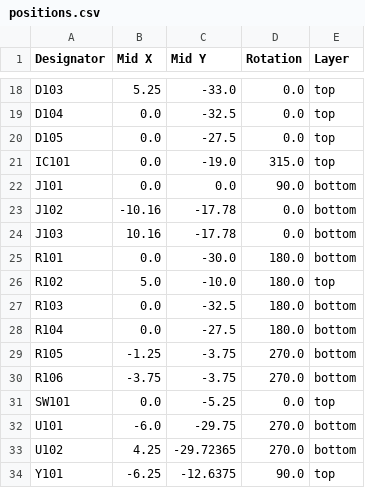
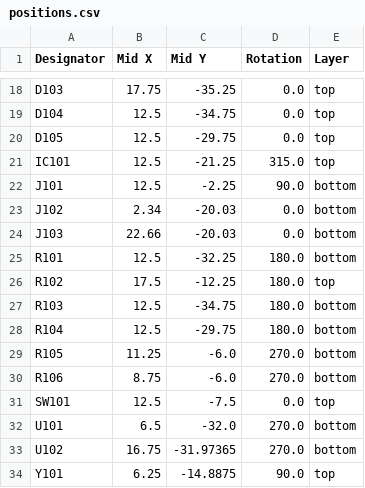
Before and after one commit to denisgav/arduino_pro_mini, a CSV file: KiCad/v2/production/positions.csv, drawn as a sheet; only a part is shown, gaps mark what is left out; the diff covers the shown part only; the diff names each change by its address in the sheet, - before the commit and + after, or states it on an @@ line.

```diff
--- a/KiCad/v2/production/positions.csv
+++ b/KiCad/v2/production/positions.csv
-B18 (Mid X): 5.25
+B18 (Mid X): 17.75
-C18 (Mid Y): -33.0
+C18 (Mid Y): -35.25
-B19:B22 (Mid X): 0.0
+B19:B22 (Mid X): 12.5
-C19 (Mid Y): -32.5
+C19 (Mid Y): -34.75
-C20 (Mid Y): -27.5
+C20 (Mid Y): -29.75
-C21 (Mid Y): -19.0
+C21 (Mid Y): -21.25
-C22 (Mid Y): 0.0
+C22 (Mid Y): -2.25
-B23 (Mid X): -10.16
+B23 (Mid X): 2.34
-C23:C24 (Mid Y): -17.78
+C23:C24 (Mid Y): -20.03
-B24 (Mid X): 10.16
+B24 (Mid X): 22.66
-B25 (Mid X): 0.0
+B25 (Mid X): 12.5
-C25 (Mid Y): -30.0
+C25 (Mid Y): -32.25
-B26 (Mid X): 5.0
+B26 (Mid X): 17.5
-C26 (Mid Y): -10.0
+C26 (Mid Y): -12.25
-B27:B28 (Mid X): 0.0
+B27:B28 (Mid X): 12.5
-C27 (Mid Y): -32.5
+C27 (Mid Y): -34.75
-C28 (Mid Y): -27.5
+C28 (Mid Y): -29.75
-B29 (Mid X): -1.25
+B29 (Mid X): 11.25
-C29:C30 (Mid Y): -3.75
+C29:C30 (Mid Y): -6.0
-B30 (Mid X): -3.75
+B30 (Mid X): 8.75
-B31 (Mid X): 0.0
+B31 (Mid X): 12.5
-C31 (Mid Y): -5.25
+C31 (Mid Y): -7.5
-B32 (Mid X): -6.0
+B32 (Mid X): 6.5
-C32 (Mid Y): -29.75
+C32 (Mid Y): -32.0
-B33 (Mid X): 4.25
+B33 (Mid X): 16.75
-C33 (Mid Y): -29.72365
+C33 (Mid Y): -31.97365
-B34 (Mid X): -6.25
+B34 (Mid X): 6.25
-C34 (Mid Y): -12.6375
+C34 (Mid Y): -14.8875
```
Also changed, not shown: 32 edited cells elsewhere in this file, 4 other files.
